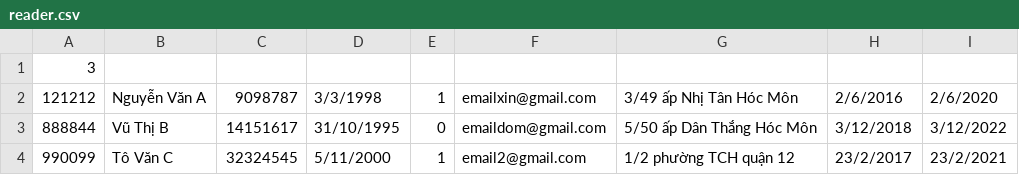
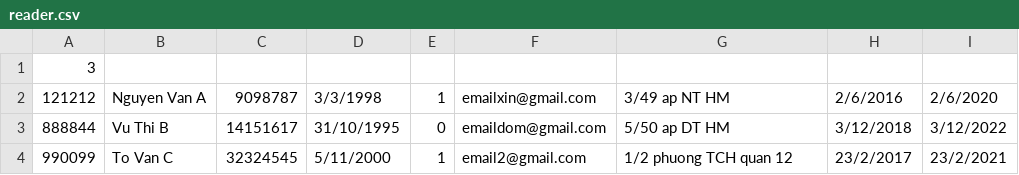
Before and after one commit to NHAK2302/haha, a CSV file: Project1/reader.csv, drawn as a sheet; the diff names each change by its address in the sheet, - before the commit and + after, or states it on an @@ line.

```diff
--- a/Project1/reader.csv
+++ b/Project1/reader.csv
-B2: Nguyễn Văn A
+B2: Nguyen Van A
-G2: 3/49 ấp Nhị Tân Hóc Môn
+G2: 3/49 ap NT HM
-B3: Vũ Thị B
+B3: Vu Thi B
-G3: 5/50 ấp Dân Thắng Hóc Môn
+G3: 5/50 ap DT HM
-B4: Tô Văn C
+B4: To Van C
-G4: 1/2 phường TCH quận 12
+G4: 1/2 phuong TCH quan 12
```
Also changed, not shown: Project1/book.csv.
